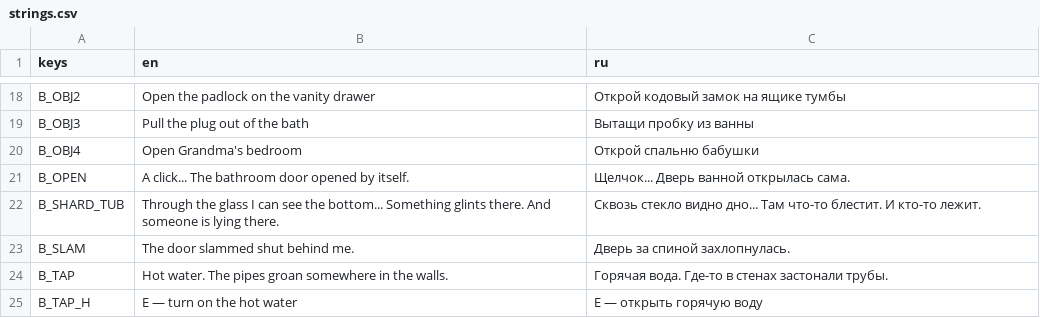
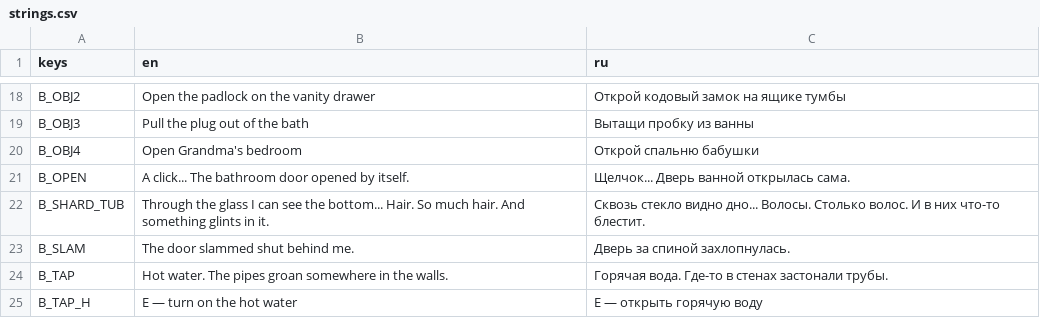
Before and after one commit to Lavarenka/don-t_look_away, a CSV file: lang/strings.csv, drawn as a sheet; only a part is shown, gaps mark what is left out.

```diff
--- a/lang/strings.csv
+++ b/lang/strings.csv
@@ -21,3 +21,3 @@ B_OBJ4,Open Grandma's bedroom,Открой спальню бабушки
 B_OPEN,A click... The bathroom door opened by itself.,Щелчок... Дверь ванной открылась сама.
-B_SHARD_TUB,Through the glass I can see the bottom... Something glints there. And someone is lying there.,Сквозь стекло видно дно... Там что-то блестит. И кто-то лежит.
+B_SHARD_TUB,Through the glass I can see the bottom... Hair. So much hair. And something glints in it.,Сквозь стекло видно дно... Волосы. Столько волос. И в них что-то блестит.
 B_SLAM,The door slammed shut behind me.,Дверь за спиной захлопнулась.
```
Also changed, not shown: 5 other files.
